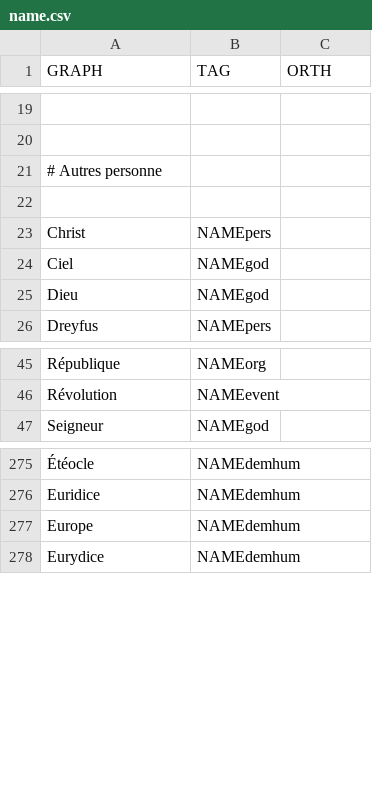
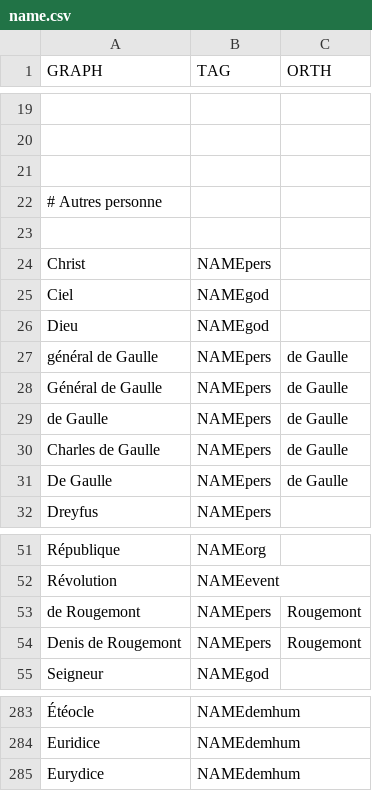
Before and after one commit to oeuvres/alix, a CSV file: java/alix/fr/name.csv, drawn as a sheet; only a part is shown, gaps mark what is left out; removed rows and columns are numbered as before the commit, all else as after; the diff names each change by its address in the sheet, - before the commit and + after, or states it on an @@ line.

```diff
--- a/java/alix/fr/name.csv
+++ b/java/alix/fr/name.csv
+row 21: (empty)
+row 27: général de Gaulle | NAMEpers | de Gaulle
+row 28: Général de Gaulle | NAMEpers | de Gaulle
+row 29: de Gaulle | NAMEpers | de Gaulle
+row 30: Charles de Gaulle | NAMEpers | de Gaulle
+row 31: De Gaulle | NAMEpers | de Gaulle
+row 53: de Rougemont | NAMEpers | Rougemont
+row 54: Denis de Rougemont | NAMEpers | Rougemont
-row 277: Europe | NAMEdemhum
```
Also changed, not shown: java/alix/fr/author.csv, java/alix/fr/place.csv, 3 other files.
